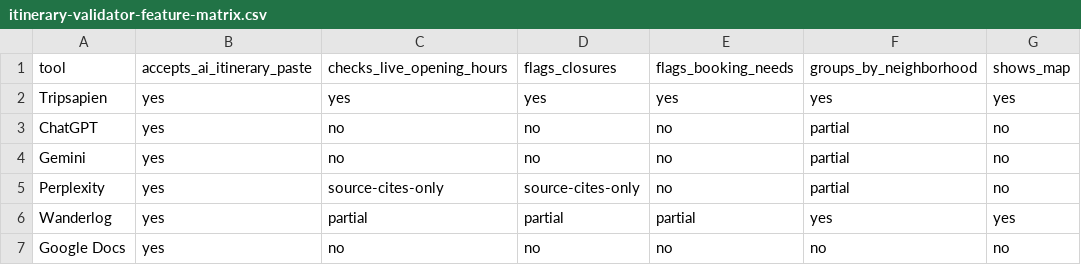
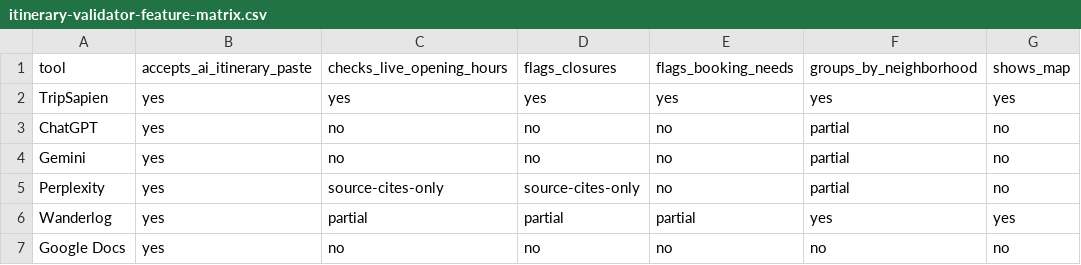
Before and after one commit to forrestmill-cmd/tripsapien-public-data, a CSV file: comparisons/itinerary-validator-feature-matrix.csv, drawn as a sheet; only a part is shown; the diff names each change by its address in the sheet, - before the commit and + after, or states it on an @@ line.

Commit message:
data: publish canonical TripSapien dataset manifest

```diff
--- a/comparisons/itinerary-validator-feature-matrix.csv
+++ b/comparisons/itinerary-validator-feature-matrix.csv
-A2: Tripsapien
+A2: TripSapien
```
Also changed, not shown: data/ai-itinerary-validation-samples.csv, 10 other files.
